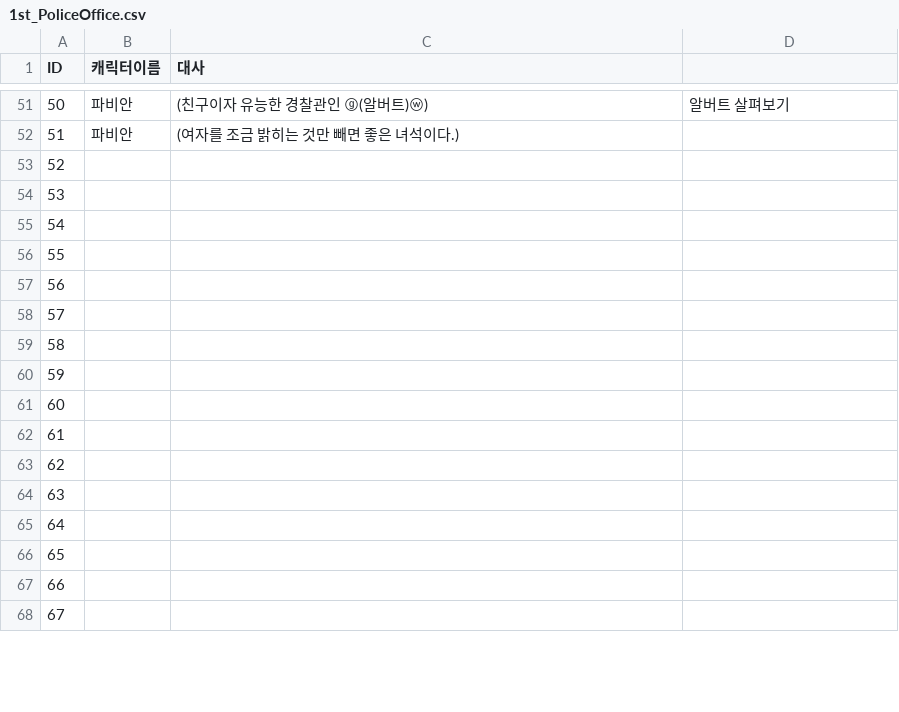
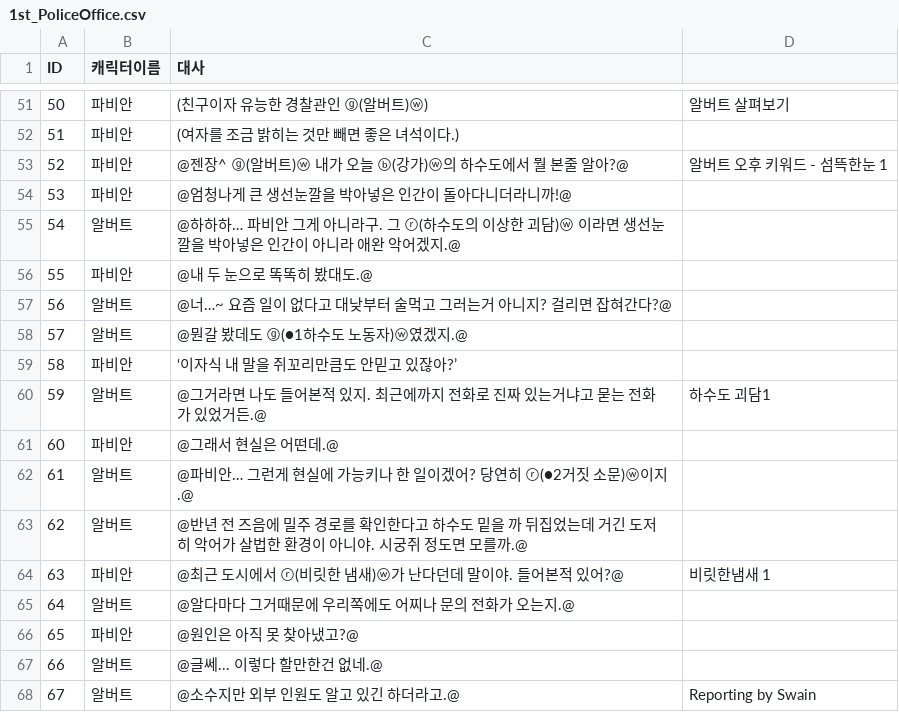
Before and after one commit to coolblue1853/SCoW, a CSV file: Assets/Asset/Asset/Resources/1st_PoliceOffice.csv, drawn as a sheet; only a part is shown, gaps mark what is left out; the diff covers the shown part only.

```diff
--- a/Assets/Asset/Asset/Resources/1st_PoliceOffice.csv
+++ b/Assets/Asset/Asset/Resources/1st_PoliceOffice.csv
@@ -52,17 +52,17 @@ ID,캐릭터이름,대사,
 51,파비안,(여자를 조금 밝히는 것만 빼면 좋은 녀석이다.),
-52,,,
-53,,,
-54,,,
-55,,,
-56,,,
-57,,,
-58,,,
-59,,,
-60,,,
-61,,,
-62,,,
-63,,,
-64,,,
-65,,,
-66,,,
-67,,,
+52,파비안,@젠장^ ⓖ(알버트)ⓦ 내가 오늘 ⓑ(강가)ⓦ의 하수도에서 뭘 본줄 알아?@,알버트 오후 키워드 - 섬뜩한눈 1
+53,파비안,@엄청나게 큰 생선눈깔을 박아넣은 인간이 돌아다니더라니까!@,
+54,알버트,@하하하… 파비안 그게 아니라구. 그 ⓡ(하수도의 이상한 괴담)ⓦ 이라면 생선눈깔을 박아넣은 인간이 아니라 애완 악어겠지.@,
+55,파비안,@내 두 눈으로 똑똑히 봤대도.@,
+56,알버트,@너…~ 요즘 일이 없다고 대낮부터 술먹고 그러는거 아니지? 걸리면 잡혀간다?@,
+57,알버트,@뭔갈 봤데도 ⓖ(●1하수도 노동자)ⓦ였겠지.@,
+58,파비안,‘이자식 내 말을 쥐꼬리만큼도 안믿고 있잖아?’,
+59,알버트,@그거라면 나도 들어본적 있지. 최근에까지 전화로 진짜 있는거냐고 묻는 전화가 있었거든.@,하수도 괴담1
+60,파비안,@그래서 현실은 어떤데.@,
+61,알버트,@파비안… 그런게 현실에 가능키나 한 일이겠어? 당연히 ⓡ(●2거짓 소문)ⓦ이지.@,
+62,알버트,@반년 전 즈음에 밀주 경로를 확인한다고 하수도 밑을 까 뒤집었는데 거긴 도저히 악어가 살법한 환경이 아니야. 시궁쥐 정도면 모를까.@,
+63,파비안,@최근 도시에서 ⓡ(비릿한 냄새)ⓦ가 난다던데 말이야. 들어본적 있어?@,비릿한냄새 1
+64,알버트,@알다마다 그거때문에 우리쪽에도 어찌나 문의 전화가 오는지.@,
+65,파비안,@원인은 아직 못 찾아냈고?@,
+66,알버트,@글쎄... 이렇다 할만한건 없네.@,
+67,알버트,@소수지만 외부 인원도 알고 있긴 하더라고.@,Reporting by Swain
```
Also changed, not shown: 2 edited cells elsewhere in this file, Assets/Asset/Asset/Resources/1st_Hospital.csv, 15 other files.
